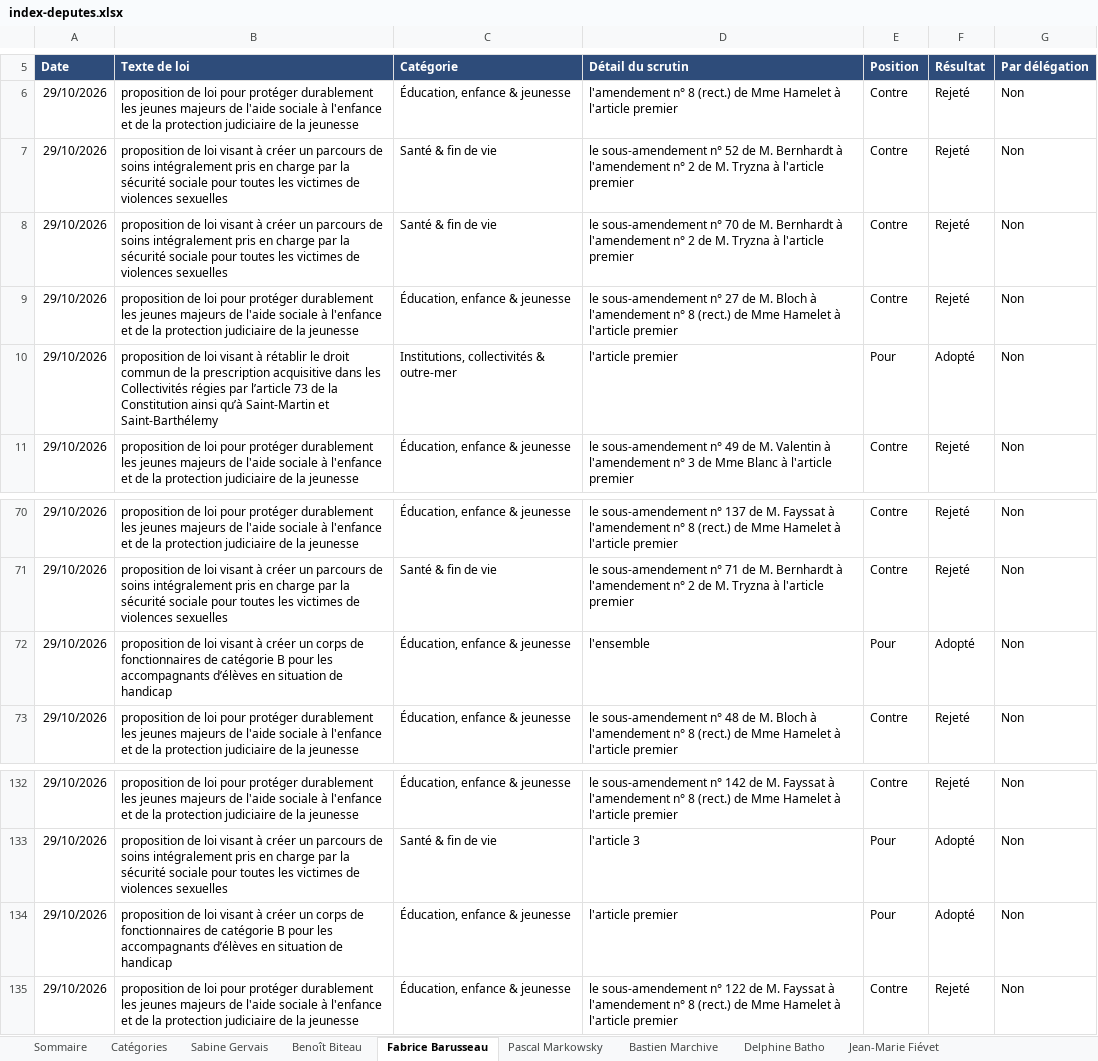
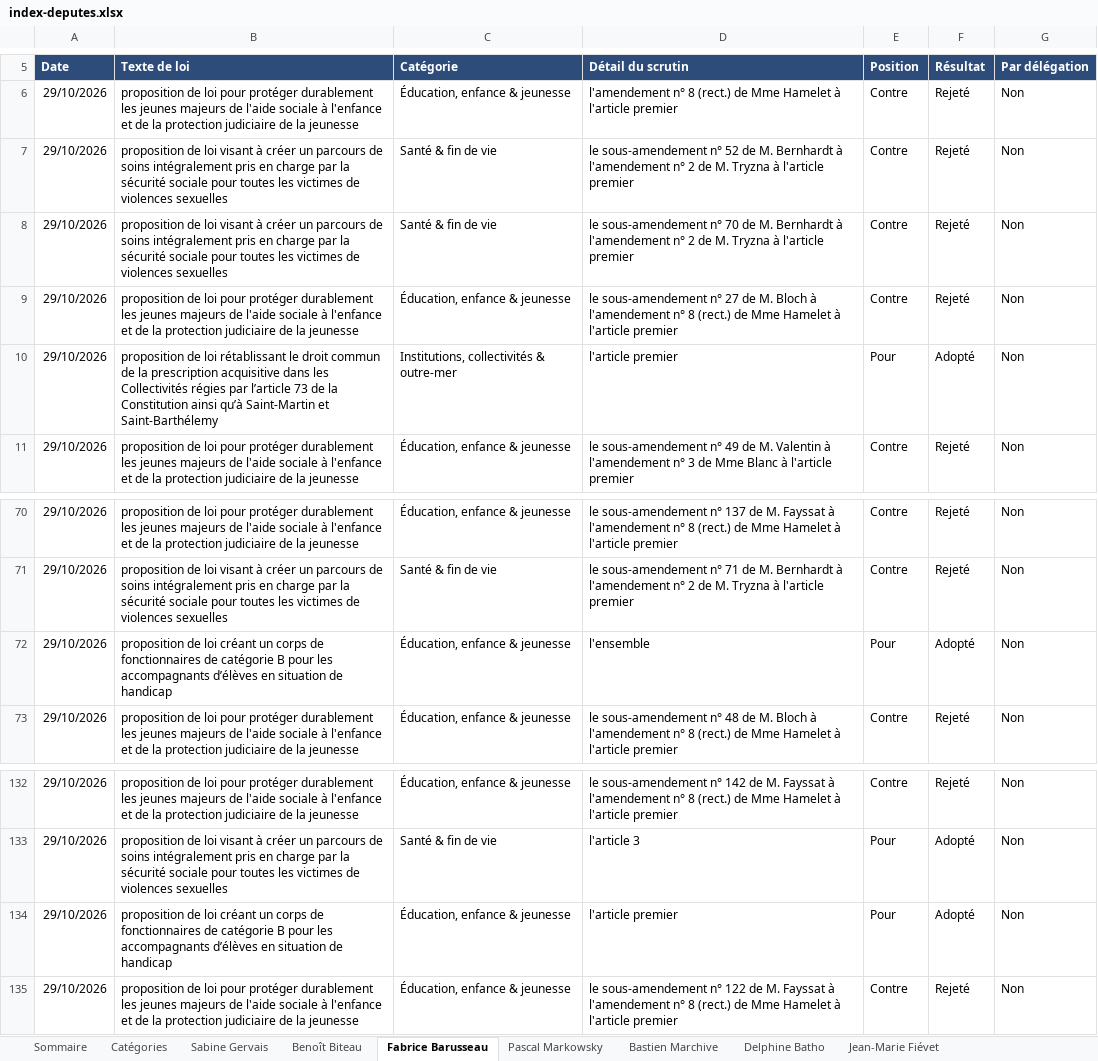
Before and after one commit to Biguhuh/votes_parlementaires, an Excel workbook: docs/index-deputes.xlsx, sheet Fabrice Barusseau, drawn as a sheet; only a part is shown, gaps mark what is left out; values as stored, in another font and other column widths than the file's, no borders; table styles not drawn; the diff names each change by its address in the sheet, - before the commit and + after, or states it on an @@ line.

```diff
--- a/docs/index-deputes.xlsx (sheet Fabrice Barusseau)
+++ b/docs/index-deputes.xlsx (sheet Fabrice Barusseau)
-B10 (Texte de loi): …de loi visant à rétablir le droit…
+B10 (Texte de loi): …de loi rétablissant le droit…
-B72 (Texte de loi): …de loi visant à créer un corps…
+B72 (Texte de loi): …de loi créant un corps…
-B134 (Texte de loi): …de loi visant à créer un corps…
+B134 (Texte de loi): …de loi créant un corps…
```
Also changed, not shown: sheet Pascal Markowsky, sheet Bastien Marchive, sheet Sommaire, sheet Benoît Biteau, docs/index-senateurs.xlsx, 4 other files.
